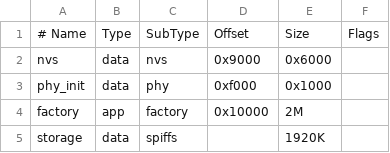
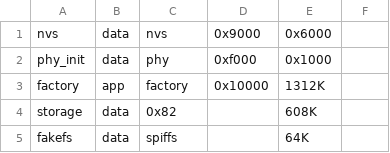
Before and after one commit to minhtribui153/fall-analysis, a CSV file: tervanix-n1/partitions.esp32_dev.csv, drawn as a sheet.

Commit message:
fix(tervanix-n1): fixed partition failure for fake IMU data

```diff
--- a/tervanix-n1/partitions.esp32_dev.csv
+++ b/tervanix-n1/partitions.esp32_dev.csv
@@ -1,5 +1,5 @@
-# Name,     Type,  SubType,  Offset,   Size,     Flags
 nvs,        data,  nvs,      0x9000,   0x6000,
 phy_init,   data,  phy,      0xf000,   0x1000,
-factory,    app,   factory,  0x10000,  2M,
-storage,    data,  spiffs,   ,         1920K,
+factory,    app,   factory,  0x10000,  1312K,
+storage,    data,  0x82,     ,         608K,
+fakefs,     data,  spiffs,   ,         64K,
```
Also changed, not shown: 4 other files.
